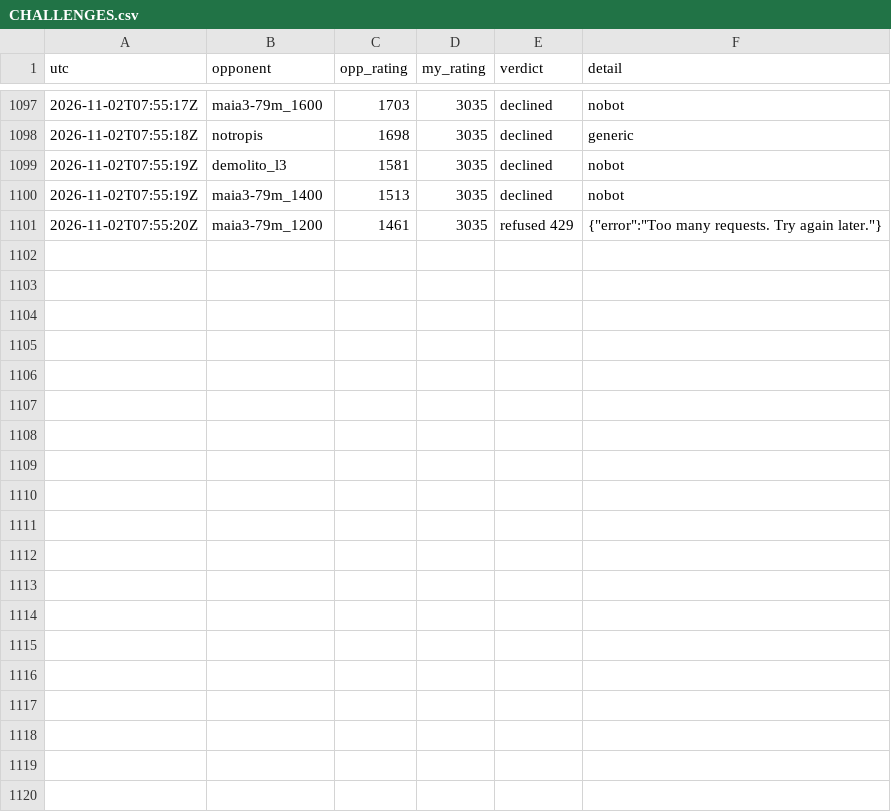
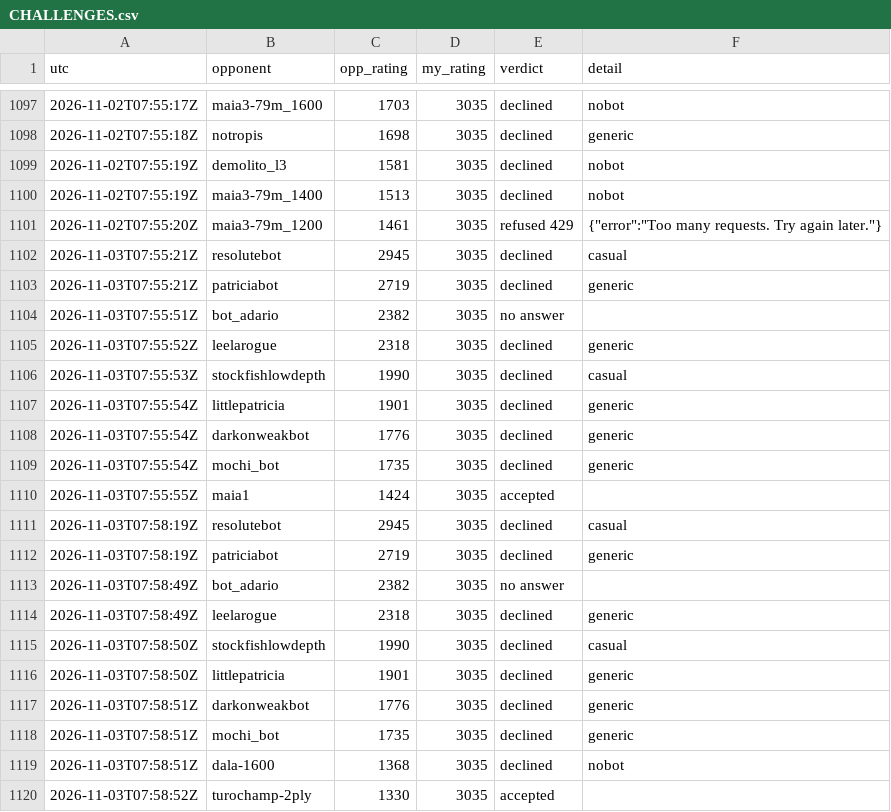
Before and after one commit to triton-xxix/proteus-lab, a CSV file: games/lichess/CHALLENGES.csv, drawn as a sheet; only a part is shown, gaps mark what is left out; the diff covers the shown part only.

Commit message:
morning chess 2026-11-03: 3 wins v sub-1500 bots, 3035 flat, 22 declines 0 caps

```diff
--- a/games/lichess/CHALLENGES.csv
+++ b/games/lichess/CHALLENGES.csv
@@ -1101 +1101,20 @@ utc,opponent,opp_rating,my_rating,verdict,detail
 2026-11-02T07:55:20Z,maia3-79m_1200,1461,3035,refused 429,"{""error"":""Too many requests. Try again later.""}"
+2026-11-03T07:55:21Z,resolutebot,2945,3035,declined,casual
+2026-11-03T07:55:21Z,patriciabot,2719,3035,declined,generic
+2026-11-03T07:55:51Z,bot_adario,2382,3035,no answer,
+2026-11-03T07:55:52Z,leelarogue,2318,3035,declined,generic
+2026-11-03T07:55:53Z,stockfishlowdepth,1990,3035,declined,casual
+2026-11-03T07:55:54Z,littlepatricia,1901,3035,declined,generic
+2026-11-03T07:55:54Z,darkonweakbot,1776,3035,declined,generic
+2026-11-03T07:55:54Z,mochi_bot,1735,3035,declined,generic
+2026-11-03T07:55:55Z,maia1,1424,3035,accepted,
+2026-11-03T07:58:19Z,resolutebot,2945,3035,declined,casual
+2026-11-03T07:58:19Z,patriciabot,2719,3035,declined,generic
+2026-11-03T07:58:49Z,bot_adario,2382,3035,no answer,
+2026-11-03T07:58:49Z,leelarogue,2318,3035,declined,generic
+2026-11-03T07:58:50Z,stockfishlowdepth,1990,3035,declined,casual
+2026-11-03T07:58:50Z,littlepatricia,1901,3035,declined,generic
+2026-11-03T07:58:51Z,darkonweakbot,1776,3035,declined,generic
+2026-11-03T07:58:51Z,mochi_bot,1735,3035,declined,generic
+2026-11-03T07:58:51Z,dala-1600,1368,3035,declined,nobot
+2026-11-03T07:58:52Z,turochamp-2ply,1330,3035,accepted,
```
Also changed, not shown: 9 added rows elsewhere in this file, games/lichess/GAMES.csv, 4 other files.
